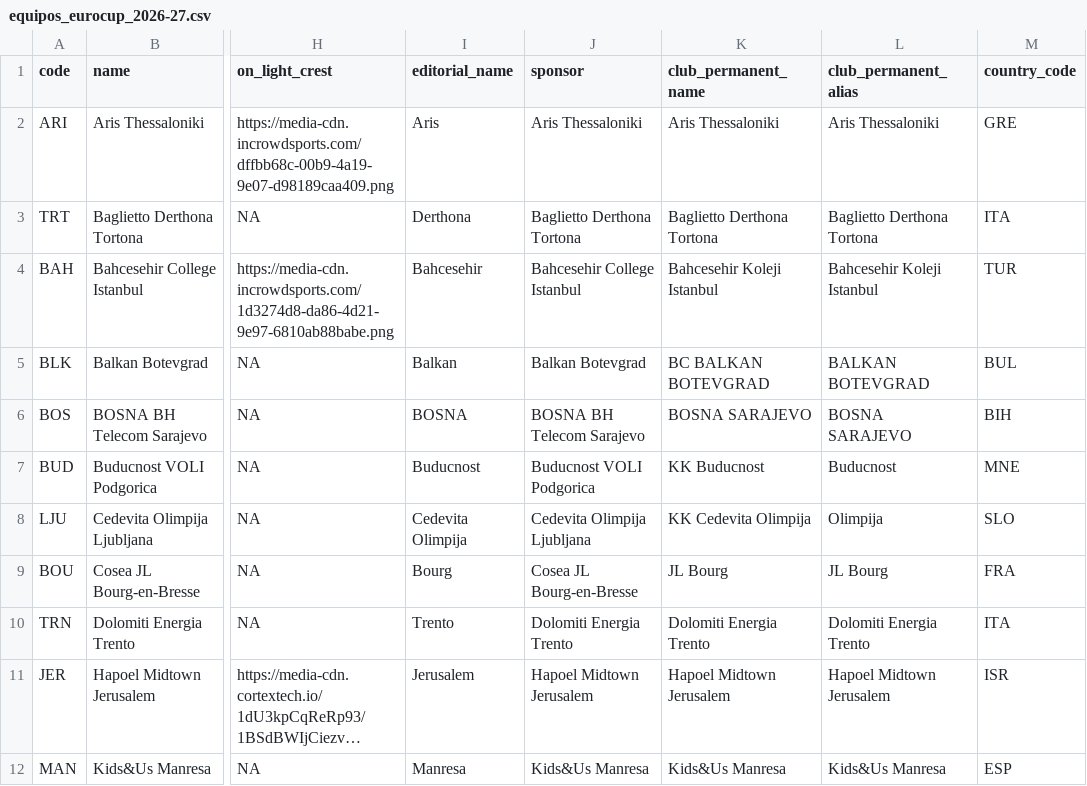
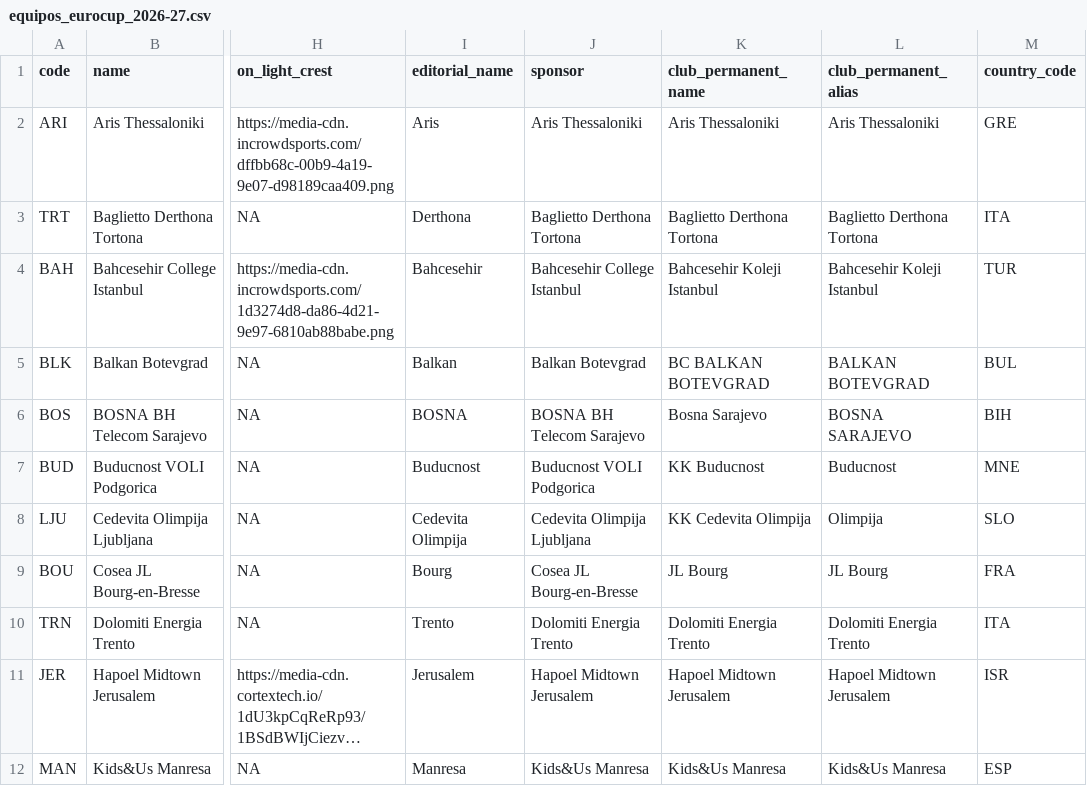
Before and after one commit to IvoVillanueva/EUROLIGAS, a CSV file: data/equipos_eurocup_2026-27.csv, drawn as a sheet; only a part is shown, gaps mark what is left out; long unchanged cells end in …; the diff names each change by its address in the sheet, - before the commit and + after, or states it on an @@ line.

```diff
--- a/data/equipos_eurocup_2026-27.csv
+++ b/data/equipos_eurocup_2026-27.csv
-K6 (club_permanent_name): BOSNA SARAJEVO
+K6 (club_permanent_name): Bosna Sarajevo
```
